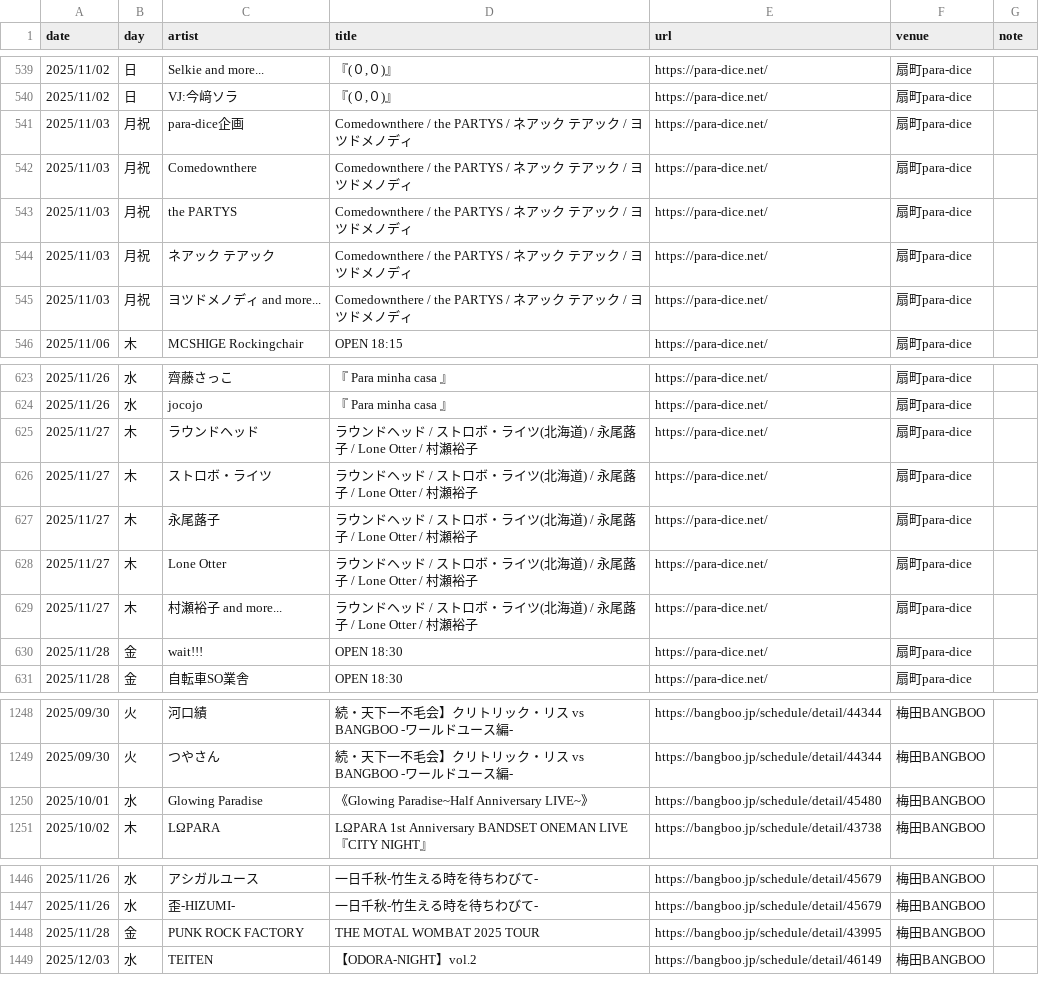
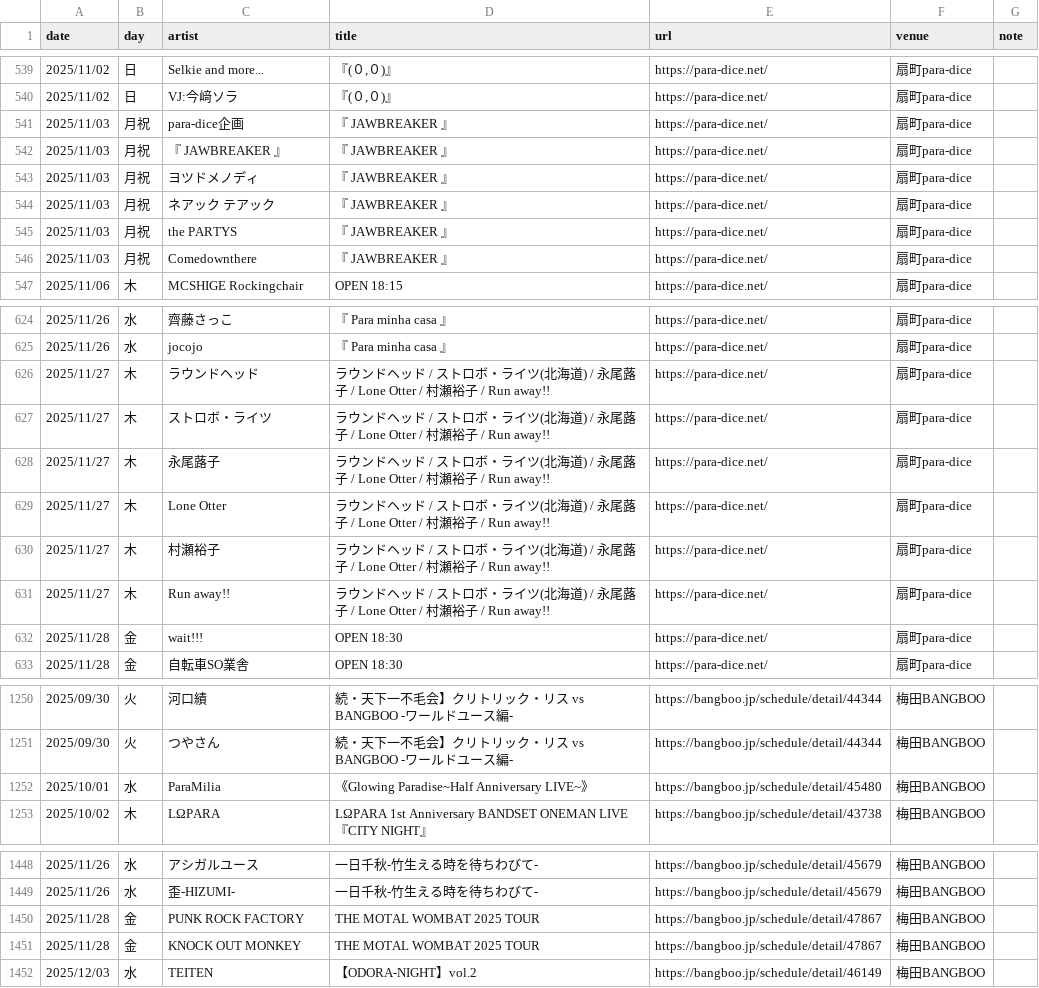
Before and after one commit to yoshitaka-ishizu/livesearch, a CSV file: backend/data/events.csv, drawn as a sheet; only a part is shown, gaps mark what is left out; the diff covers the shown part only.

```diff
--- a/backend/data/events.csv
+++ b/backend/data/events.csv
@@ -540,7 +540,8 @@ date,day,artist,title,url,venue,note
 2025/11/02,日,VJ:今﨑ソラ,"『(０,０)』",https://para-dice.net/,扇町para-dice,
-2025/11/03,月祝,para-dice企画,Comedownthere / the PARTYS / ネアック テアック / ヨツドメノディ,https://para-dice.net/,扇町para-dice,
-2025/11/03,月祝,Comedownthere,Comedownthere / the PARTYS / ネアック テアック / ヨツドメノディ,https://para-dice.net/,扇町para-dice,
-2025/11/03,月祝,the PARTYS,Comedownthere / the PARTYS / ネアック テアック / ヨツドメノディ,https://para-dice.net/,扇町para-dice,
-2025/11/03,月祝,ネアック テアック,Comedownthere / the PARTYS / ネアック テアック / ヨツドメノディ,https://para-dice.net/,扇町para-dice,
-2025/11/03,月祝,ヨツドメノディ and more...,Comedownthere / the PARTYS / ネアック テアック / ヨツドメノディ,https://para-dice.net/,扇町para-dice,
+2025/11/03,月祝,para-dice企画,『 JAWBREAKER 』,https://para-dice.net/,扇町para-dice,
+2025/11/03,月祝,『 JAWBREAKER 』,『 JAWBREAKER 』,https://para-dice.net/,扇町para-dice,
+2025/11/03,月祝,ヨツドメノディ,『 JAWBREAKER 』,https://para-dice.net/,扇町para-dice,
+2025/11/03,月祝,ネアック テアック,『 JAWBREAKER 』,https://para-dice.net/,扇町para-dice,
+2025/11/03,月祝,the PARTYS,『 JAWBREAKER 』,https://para-dice.net/,扇町para-dice,
+2025/11/03,月祝,Comedownthere,『 JAWBREAKER 』,https://para-dice.net/,扇町para-dice,
 2025/11/06,木,MCSHIGE Rockingchair,OPEN 18:15,https://para-dice.net/,扇町para-dice,
@@ -624,7 +625,8 @@ date,day,artist,title,url,venue,note
 2025/11/26,水,jocojo,『 Para minha casa 』,https://para-dice.net/,扇町para-dice,
-2025/11/27,木,ラウンドヘッド,ラウンドヘッド / ストロボ・ライツ(北海道) / 永尾蕗子 / Lone Otter / 村瀬裕子,https://para-dice.net/,扇町para-dice,
-2025/11/27,木,ストロボ・ライツ,ラウンドヘッド / ストロボ・ライツ(北海道) / 永尾蕗子 / Lone Otter / 村瀬裕子,https://para-dice.net/,扇町para-dice,
-2025/11/27,木,永尾蕗子,ラウンドヘッド / ストロボ・ライツ(北海道) / 永尾蕗子 / Lone Otter / 村瀬裕子,https://para-dice.net/,扇町para-dice,
-2025/11/27,木,Lone Otter,ラウンドヘッド / ストロボ・ライツ(北海道) / 永尾蕗子 / Lone Otter / 村瀬裕子,https://para-dice.net/,扇町para-dice,
-2025/11/27,木,村瀬裕子 and more...,ラウンドヘッド / ストロボ・ライツ(北海道) / 永尾蕗子 / Lone Otter / 村瀬裕子,https://para-dice.net/,扇町para-dice,
+2025/11/27,木,ラウンドヘッド,ラウンドヘッド / ストロボ・ライツ(北海道) / 永尾蕗子 / Lone Otter / 村瀬裕子 / Run away!!,https://para-dice.net/,扇町para-dice,
+2025/11/27,木,ストロボ・ライツ,ラウンドヘッド / ストロボ・ライツ(北海道) / 永尾蕗子 / Lone Otter / 村瀬裕子 / Run away!!,https://para-dice.net/,扇町para-dice,
+2025/11/27,木,永尾蕗子,ラウンドヘッド / ストロボ・ライツ(北海道) / 永尾蕗子 / Lone Otter / 村瀬裕子 / Run away!!,https://para-dice.net/,扇町para-dice,
+2025/11/27,木,Lone Otter,ラウンドヘッド / ストロボ・ライツ(北海道) / 永尾蕗子 / Lone Otter / 村瀬裕子 / Run away!!,https://para-dice.net/,扇町para-dice,
+2025/11/27,木,村瀬裕子,ラウンドヘッド / ストロボ・ライツ(北海道) / 永尾蕗子 / Lone Otter / 村瀬裕子 / Run away!!,https://para-dice.net/,扇町para-dice,
+2025/11/27,木,Run away!!,ラウンドヘッド / ストロボ・ライツ(北海道) / 永尾蕗子 / Lone Otter / 村瀬裕子 / Run away!!,https://para-dice.net/,扇町para-dice,
 2025/11/28,金,wait!!!,OPEN 18:30,https://para-dice.net/,扇町para-dice,
@@ -1257,3 +1259,3 @@ date,day,artist,title,url,venue,note
 2025/09/30,火,つやさん,続・天下一不毛会】クリトリック・リス vs BANGBOO -ワールドユース編-,https://bangboo.jp/schedule/detail/44344,梅田BANGBOO,
-2025/10/01,水,Glowing Paradise,《Glowing Paradise~Half Anniversary LIVE~》,https://bangboo.jp/schedule/detail/45480,梅田BANGBOO,
+2025/10/01,水,ParaMilia,《Glowing Paradise~Half Anniversary LIVE~》,https://bangboo.jp/schedule/detail/45480,梅田BANGBOO,
 2025/10/02,木,LΩPARA,LΩPARA 1st Anniversary BANDSET ONEMAN LIVE 『CITY NIGHT』,https://bangboo.jp/schedule/detail/43738,梅田BANGBOO,
@@ -1455,3 +1457,4 @@ date,day,artist,title,url,venue,note
 2025/11/26,水,歪-HIZUMI-,一日千秋-竹生える時を待ちわびて-,https://bangboo.jp/schedule/detail/45679,梅田BANGBOO,
-2025/11/28,金,PUNK ROCK FACTORY,THE MOTAL WOMBAT 2025 TOUR,https://bangboo.jp/schedule/detail/43995,梅田BANGBOO,
+2025/11/28,金,PUNK ROCK FACTORY,THE MOTAL WOMBAT 2025 TOUR,https://bangboo.jp/schedule/detail/47867,梅田BANGBOO,
+2025/11/28,金,KNOCK OUT MONKEY,THE MOTAL WOMBAT 2025 TOUR,https://bangboo.jp/schedule/detail/47867,梅田BANGBOO,
 2025/12/03,水,TEITEN,【ODORA-NIGHT】vol.2,https://bangboo.jp/schedule/detail/46149,梅田BANGBOO,
```
Also changed, not shown: 13 added rows and 12 edited cells elsewhere in this file, 1 other file.
